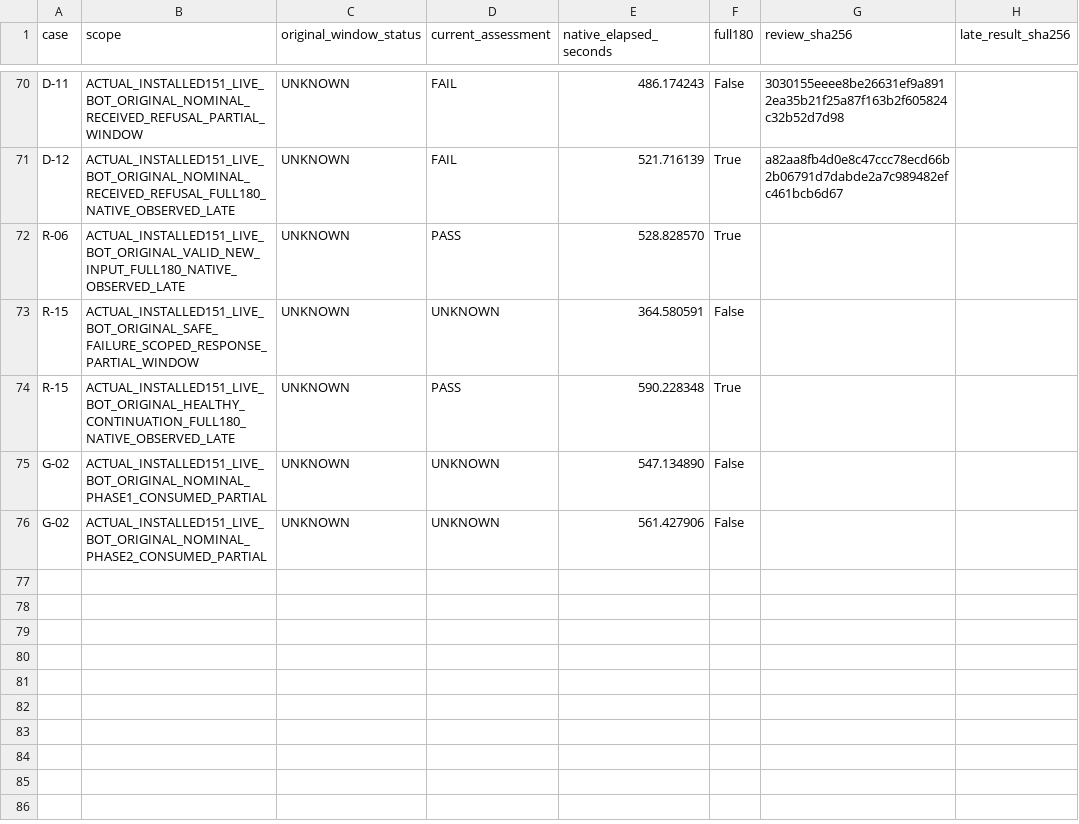
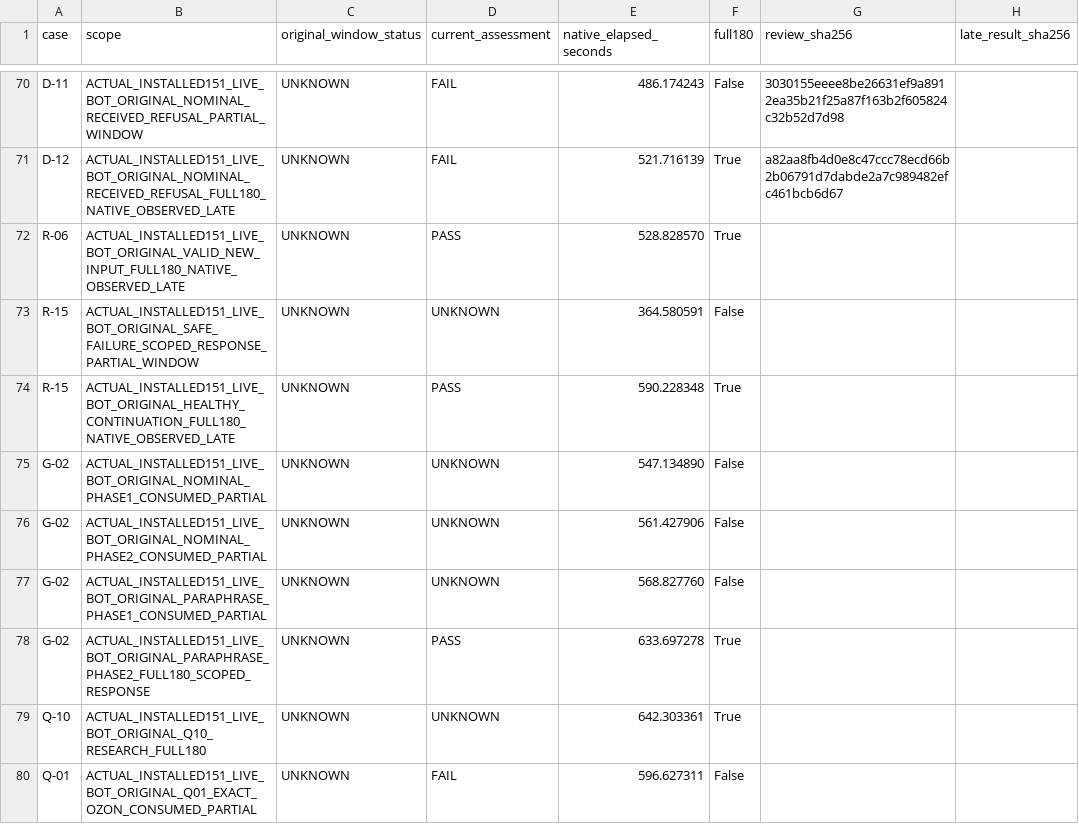
Before and after one commit to Dest1k/Friday, a CSV file: analysis/2026-11-02/installed151-b00-checkpoint/closed-operations.csv, drawn as a sheet; only a part is shown, gaps mark what is left out; the diff names each change by its address in the sheet, - before the commit and + after, or states it on an @@ line.

Commit message:
analysis: preserve closed79 B00 results and shared tester repair status
Preserve original UNKNOWN windows while adding scoped G02 paraphrase, Q10 inconclusive research and Q01 failure findings. Keep installed151 identity, pending finite phase proposal, closed Excel input failure and source-only common observer repair distinct; exact10:14 freeze excludes active Q02 and later state.

```diff
--- a/analysis/2026-11-02/installed151-b00-checkpoint/closed-operations.csv
+++ b/analysis/2026-11-02/installed151-b00-checkpoint/closed-operations.csv
+row 77: G-02 | ACTUAL_INSTALLED151_LIVE_BOT_ORIGINAL_PARAPHRASE_PHASE1_CONSUMED_PARTIAL | UNKNOWN | UNKNOWN | 568.827760 | False
+row 78: G-02 | ACTUAL_INSTALLED151_LIVE_BOT_ORIGINAL_PARAPHRASE_PHASE2_FULL180_SCOPED_RESPONSE | UNKNOWN | PASS | 633.697278 | True
+row 79: Q-10 | ACTUAL_INSTALLED151_LIVE_BOT_ORIGINAL_Q10_RESEARCH_FULL180 | UNKNOWN | UNKNOWN | 642.303361 | True
+row 80: Q-01 | ACTUAL_INSTALLED151_LIVE_BOT_ORIGINAL_Q01_EXACT_OZON_CONSUMED_PARTIAL | UNKNOWN | FAIL | 596.627311 | False
```
Also changed, not shown: analysis/2026-11-02/installed151-b00-checkpoint/cases.csv, 3 other files.
